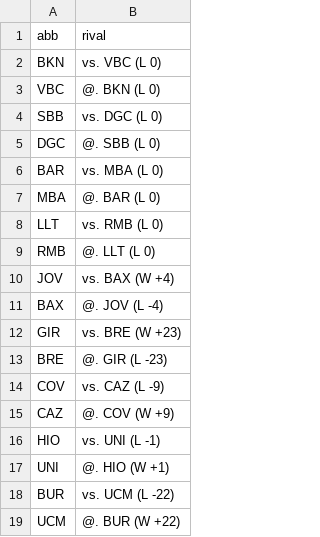
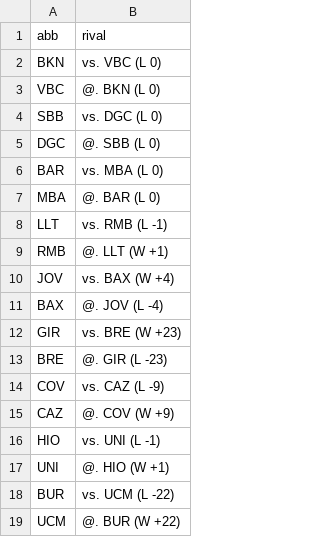
Before and after one commit to IvoVillanueva/pbp-acb-2025-26, a CSV file: data/last_result.csv, drawn as a sheet.

```diff
--- a/data/last_result.csv
+++ b/data/last_result.csv
@@ -7,4 +7,4 @@
 "MBA","@. BAR (L 0)"
-"LLT","vs. RMB (L 0)"
-"RMB","@. LLT (L 0)"
+"LLT","vs. RMB (L -1)"
+"RMB","@. LLT (W +1)"
 "JOV","vs. BAX (W +4)"
```
Also changed, not shown: 2 other files.
